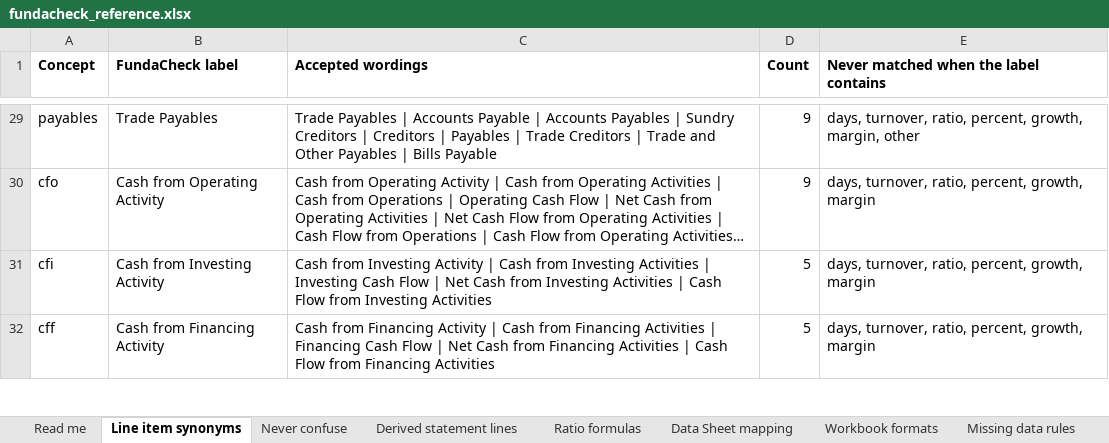
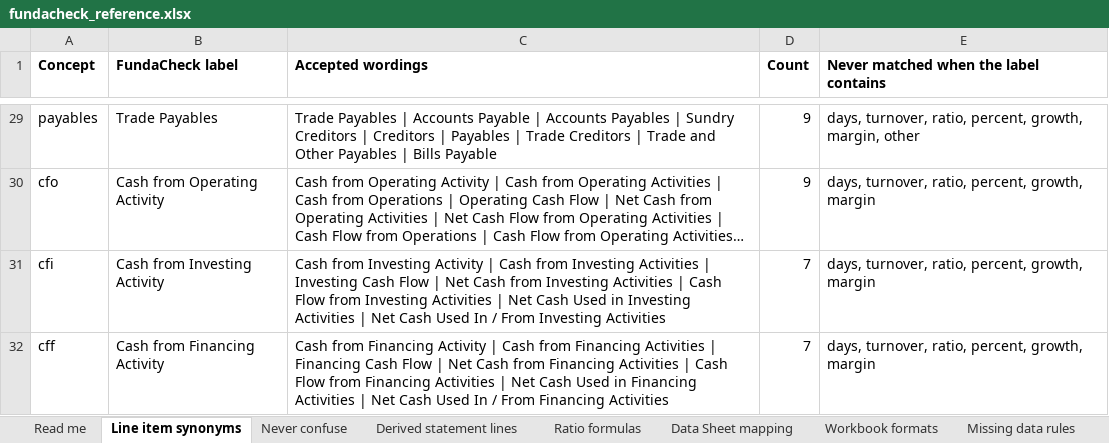
Before and after one commit to rishabshah0809-hue/Financial-dashboard, an Excel workbook: docs/fundacheck_reference.xlsx, sheet Line item synonyms, drawn as a sheet; only a part is shown, gaps mark what is left out; long unchanged cells end in …; values as stored, in another font and other column widths than the file's, no borders; the diff covers the shown part only; the diff names each change by its address in the sheet, - before the commit and + after, or states it on an @@ line.

```diff
--- a/docs/fundacheck_reference.xlsx (sheet Line item synonyms)
+++ b/docs/fundacheck_reference.xlsx (sheet Line item synonyms)
-C31 (Accepted wordings): …Investing Activities
+C31 (Accepted wordings): …Investing Activities | Net Cash Used in Investing Activities | Net Cash Used In / From Investing Activities
-D31:D32 (Count): 5
+D31:D32 (Count): 7
-C32 (Accepted wordings): …Financing Activities
+C32 (Accepted wordings): …Financing Activities | Net Cash Used in Financing Activities | Net Cash Used In / From Financing Activities
```
Also changed, not shown: 7 edited cells elsewhere in this sheet, sheet Ratio formulas, 6 other files.
